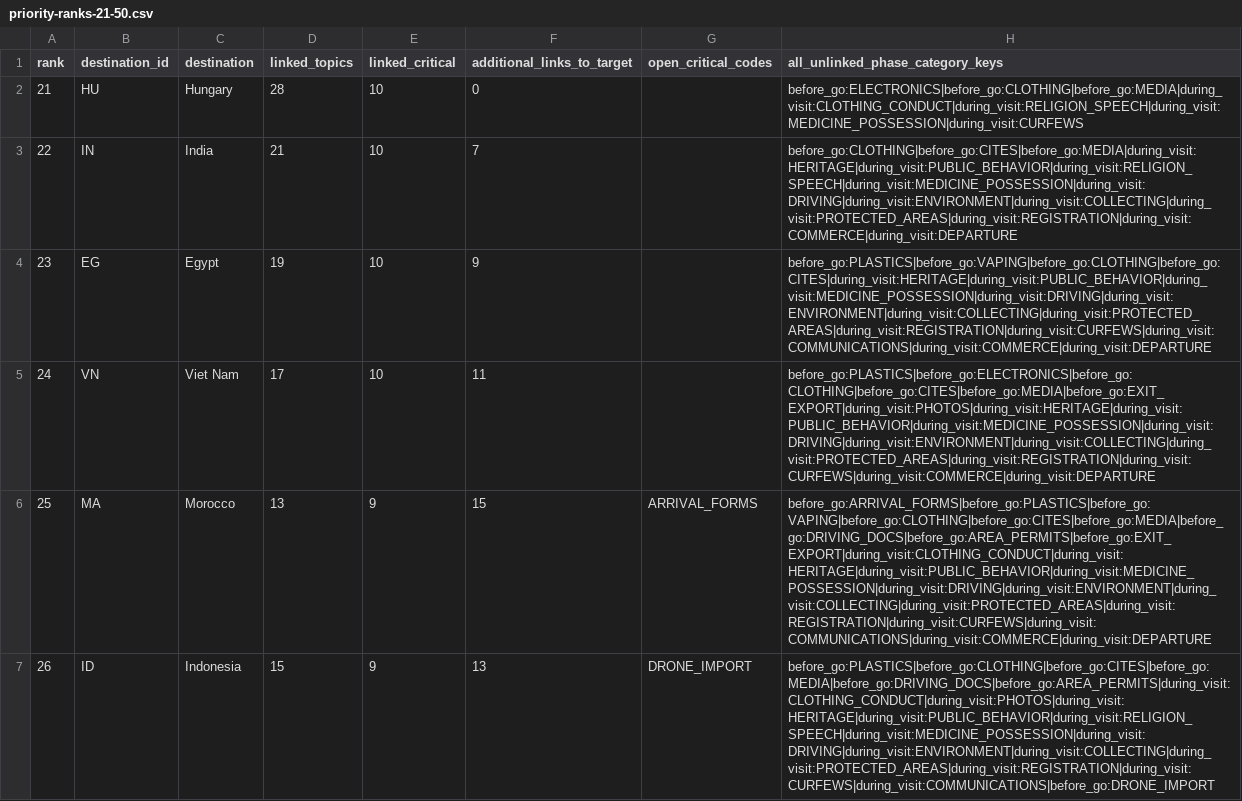
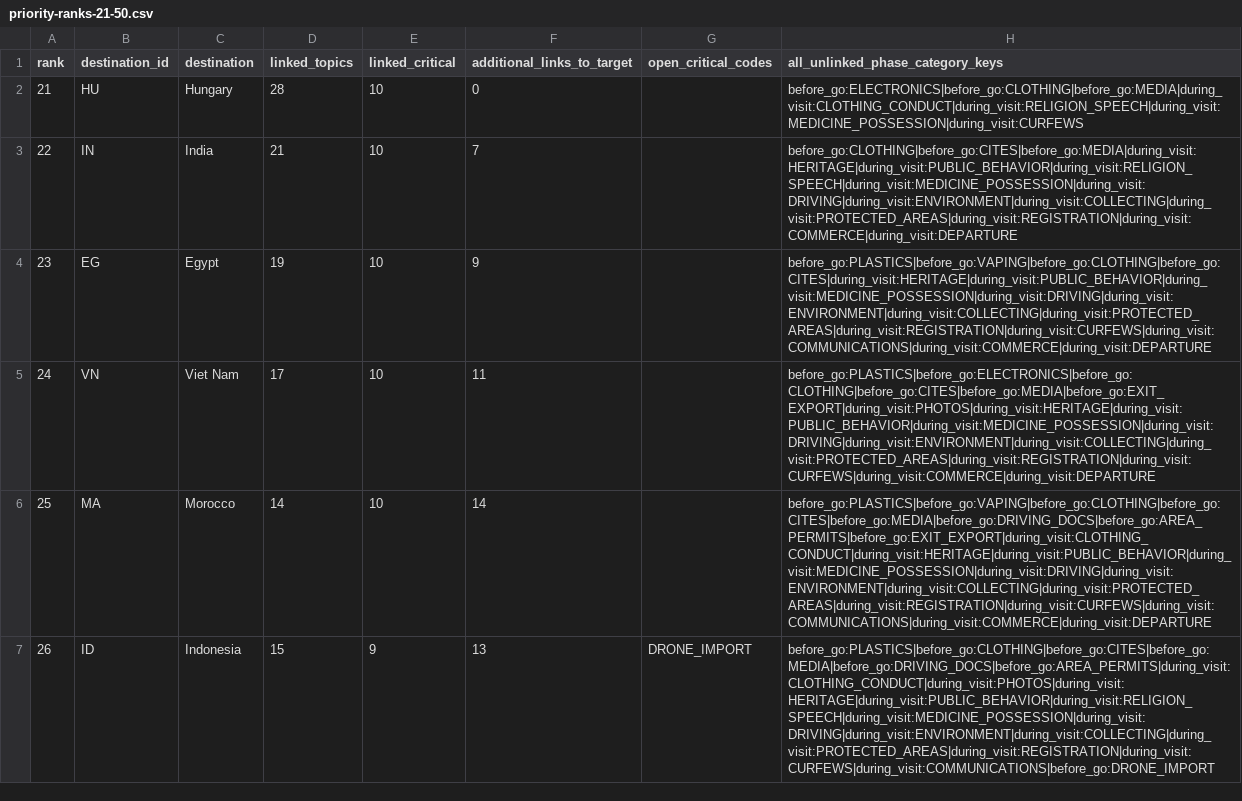
Before and after one commit to kchorst/Travel-Prep, a CSV file: research/phase-1/priority-ranks-21-50.csv, drawn as a sheet; only a part is shown; the diff covers the shown part only.

Commit message:
Record critical and sparse destination research checkpoint 55

```diff
--- a/research/phase-1/priority-ranks-21-50.csv
+++ b/research/phase-1/priority-ranks-21-50.csv
@@ -5,3 +5,3 @@
 24,VN,Viet Nam,17,10,11,,before_go:PLASTICS|before_go:ELECTRONICS|before_go:CLOTHING|before_go:CITES|before_go:MEDIA|before_go:EXIT_EXPORT|during_visit:PHOTOS|during_visit:HERITAGE|during_visit:PUBLIC_BEHAVIOR|during_visit:MEDICINE_POSSESSION|during_visit:DRIVING|during_visit:ENVIRONMENT|during_visit:COLLECTING|during_visit:PROTECTED_AREAS|during_visit:REGISTRATION|during_visit:CURFEWS|during_visit:COMMERCE|during_visit:DEPARTURE
-25,MA,Morocco,13,9,15,ARRIVAL_FORMS,before_go:ARRIVAL_FORMS|before_go:PLASTICS|before_go:VAPING|before_go:CLOTHING|before_go:CITES|before_go:MEDIA|before_go:DRIVING_DOCS|before_go:AREA_PERMITS|before_go:EXIT_EXPORT|during_visit:CLOTHING_CONDUCT|during_visit:HERITAGE|during_visit:PUBLIC_BEHAVIOR|during_visit:MEDICINE_POSSESSION|during_visit:DRIVING|during_visit:ENVIRONMENT|during_visit:COLLECTING|during_visit:PROTECTED_AREAS|during_visit:REGISTRATION|during_visit:CURFEWS|during_visit:COMMUNICATIONS|during_visit:COMMERCE|during_visit:DEPARTURE
+25,MA,Morocco,14,10,14,,before_go:PLASTICS|before_go:VAPING|before_go:CLOTHING|before_go:CITES|before_go:MEDIA|before_go:DRIVING_DOCS|before_go:AREA_PERMITS|before_go:EXIT_EXPORT|during_visit:CLOTHING_CONDUCT|during_visit:HERITAGE|during_visit:PUBLIC_BEHAVIOR|during_visit:MEDICINE_POSSESSION|during_visit:DRIVING|during_visit:ENVIRONMENT|during_visit:COLLECTING|during_visit:PROTECTED_AREAS|during_visit:REGISTRATION|during_visit:CURFEWS|during_visit:COMMUNICATIONS|during_visit:COMMERCE|during_visit:DEPARTURE
 26,ID,Indonesia,15,9,13,DRONE_IMPORT,before_go:PLASTICS|before_go:CLOTHING|before_go:CITES|before_go:MEDIA|before_go:DRIVING_DOCS|before_go:AREA_PERMITS|during_visit:CLOTHING_CONDUCT|during_visit:PHOTOS|during_visit:HERITAGE|during_visit:PUBLIC_BEHAVIOR|during_visit:RELIGION_SPEECH|during_visit:MEDICINE_POSSESSION|during_visit:DRIVING|during_visit:ENVIRONMENT|during_visit:COLLECTING|during_visit:PROTECTED_AREAS|during_visit:REGISTRATION|during_visit:CURFEWS|during_visit:COMMUNICATIONS|before_go:DRONE_IMPORT
```
Also changed, not shown: 15 edited cells elsewhere in this file, research/phase-1/worldwide-sparse-coverage.csv, 10 other files.
